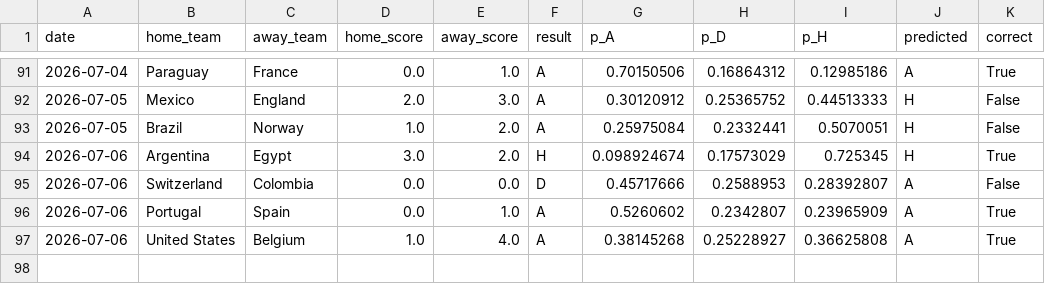
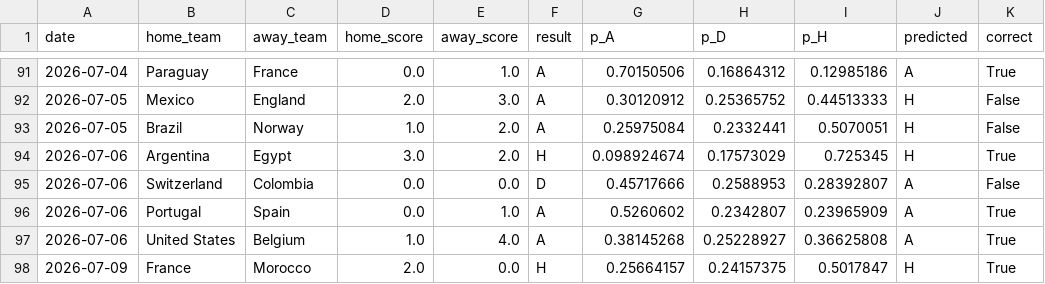
Before and after one commit to Navraj-bite/fifa26, a CSV file: results/wc2026_backtest_detail.csv, drawn as a sheet; only a part is shown, gaps mark what is left out.

Commit message:
France beats Morocco 2-0, into the semifinal
Mbappe and Dembele scored, France advances to face the Spain/Belgium
winner in Dallas on July 14. Model had France at 63.6 percent before
kickoff, so this one's a correct call. Patched the result in, reran
the pipeline, and reworked the bracket simulation so France's
semifinal slot is locked in while the other three quarterfinals still
get simulated as coin flips.

France is now the championship favorite at 31.1 percent, up from
18.7 before this match, mostly just from clearing a knockout round
that everyone else still has to get through.

```diff
--- a/results/wc2026_backtest_detail.csv
+++ b/results/wc2026_backtest_detail.csv
@@ -97 +97,2 @@ date,home_team,away_team,home_score,away_score,result,p_A,p_D,p_H,predicted,corr
 2026-07-06,United States,Belgium,1.0,4.0,A,0.38145268,0.25228927,0.36625808,A,True
+2026-07-09,France,Morocco,2.0,0.0,H,0.25664157,0.24157375,0.5017847,H,True
```
Also changed, not shown: results/championship_probabilities.csv, 6 other files.
